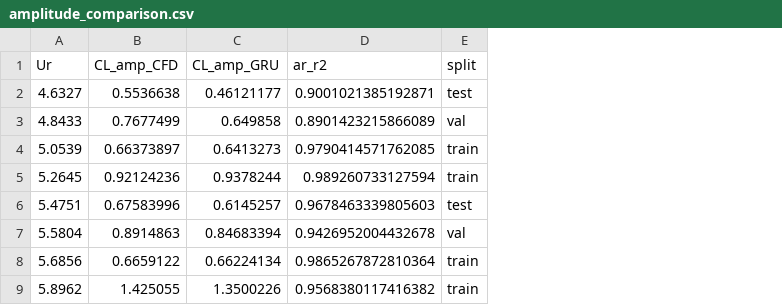
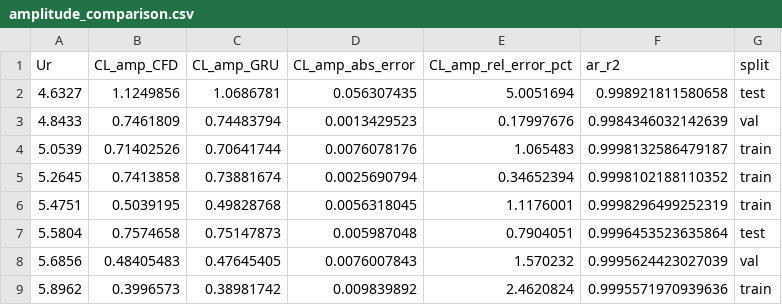
Before and after one commit to Gambotch1/Cylinder, a CSV file: results/gru_bridge/amplitude_comparison.csv, drawn as a sheet; only a part is shown; addresses are those after the commit; the diff covers the shown part only; the diff names each change by its address in the sheet, - before the commit and + after, or states it on an @@ line.

Commit message:
csv results

```diff
--- a/results/gru_bridge/amplitude_comparison.csv
+++ b/results/gru_bridge/amplitude_comparison.csv
+column D (CL_amp_abs_error), rows 2-9: 0.056307435 | 0.0013429523 | 0.0076078176 | 0.0025690794 | 0.0056318045 | 0.005987048 | 0.0076007843 | 0.009839892
+column E (CL_amp_rel_error_pct), rows 2-9: 5.0051694 | 0.17997676 | 1.065483 | 0.34652394 | 1.1176001 | 0.7904051 | 1.570232 | 2.4620824
-B2 (CL_amp_CFD): 0.5536638
+B2 (CL_amp_CFD): 1.1249856
-C2 (CL_amp_GRU): 0.46121177
+C2 (CL_amp_GRU): 1.0686781
-F2 (ar_r2): 0.9001021385192871
+F2 (ar_r2): 0.998921811580658
-B3 (CL_amp_CFD): 0.7677499
+B3 (CL_amp_CFD): 0.7461809
-C3 (CL_amp_GRU): 0.649858
+C3 (CL_amp_GRU): 0.74483794
-F3 (ar_r2): 0.8901423215866089
+F3 (ar_r2): 0.9984346032142639
-B4 (CL_amp_CFD): 0.66373897
+B4 (CL_amp_CFD): 0.71402526
-C4 (CL_amp_GRU): 0.6413273
+C4 (CL_amp_GRU): 0.70641744
-F4 (ar_r2): 0.9790414571762085
+F4 (ar_r2): 0.9998132586479187
-B5 (CL_amp_CFD): 0.92124236
+B5 (CL_amp_CFD): 0.7413858
-C5 (CL_amp_GRU): 0.9378244
+C5 (CL_amp_GRU): 0.73881674
-F5 (ar_r2): 0.989260733127594
+F5 (ar_r2): 0.9998102188110352
-B6 (CL_amp_CFD): 0.67583996
+B6 (CL_amp_CFD): 0.5039195
-C6 (CL_amp_GRU): 0.6145257
+C6 (CL_amp_GRU): 0.49828768
-F6 (ar_r2): 0.9678463339805603
+F6 (ar_r2): 0.9998296499252319
-G6 (split): test
+G6 (split): train
-B7 (CL_amp_CFD): 0.8914863
+B7 (CL_amp_CFD): 0.7574658
-C7 (CL_amp_GRU): 0.84683394
+C7 (CL_amp_GRU): 0.75147873
-F7 (ar_r2): 0.9426952004432678
+F7 (ar_r2): 0.9996453523635864
-G7 (split): val
+G7 (split): test
-B8 (CL_amp_CFD): 0.6659122
+B8 (CL_amp_CFD): 0.48405483
-C8 (CL_amp_GRU): 0.66224134
+C8 (CL_amp_GRU): 0.47645405
-F8 (ar_r2): 0.9865267872810364
+F8 (ar_r2): 0.9995624423027039
-G8 (split): train
+G8 (split): val
-B9 (CL_amp_CFD): 1.425055
+B9 (CL_amp_CFD): 0.3996573
-C9 (CL_amp_GRU): 1.3500226
+C9 (CL_amp_GRU): 0.38981742
-F9 (ar_r2): 0.9568380117416382
+F9 (ar_r2): 0.9995571970939636
```
Also changed, not shown: 1 added row, 3 removed rows and 63 edited cells elsewhere in this file, 10 other files.
